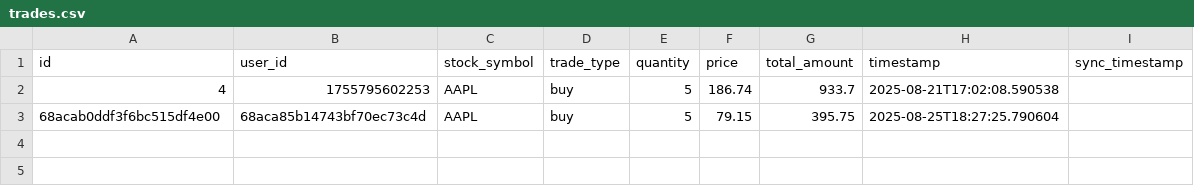
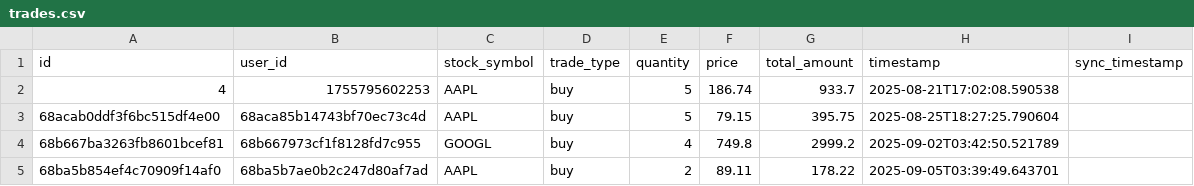
Before and after one commit to AryanKulkarni11042005/Distributed-System-Stock-Market-Simulation, a CSV file: project/logs/trades.csv, drawn as a sheet.

```diff
--- a/project/logs/trades.csv
+++ b/project/logs/trades.csv
@@ -3 +3,3 @@ id,user_id,stock_symbol,trade_type,quantity,price,total_amount,timestamp,sync_ti
 68acab0ddf3f6bc515df4e00,68aca85b14743bf70ec73c4d,AAPL,buy,5,79.15,395.75,2025-08-25T18:27:25.790604,
+68b667ba3263fb8601bcef81,68b667973cf1f8128fd7c955,GOOGL,buy,4,749.8,2999.2,2025-09-02T03:42:50.521789,
+68ba5b854ef4c70909f14af0,68ba5b7ae0b2c247d80af7ad,AAPL,buy,2,89.11,178.22,2025-09-05T03:39:49.643701,
```
Also changed, not shown: 7 other files.
